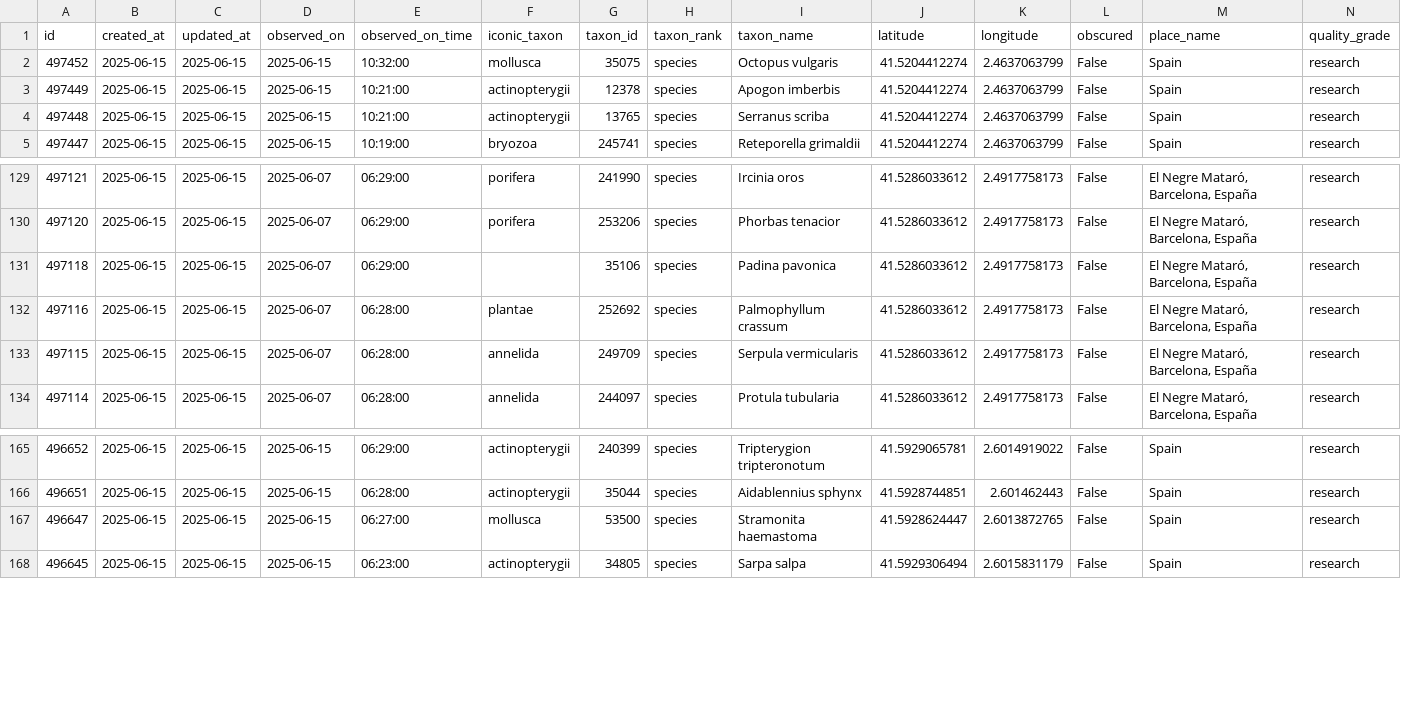
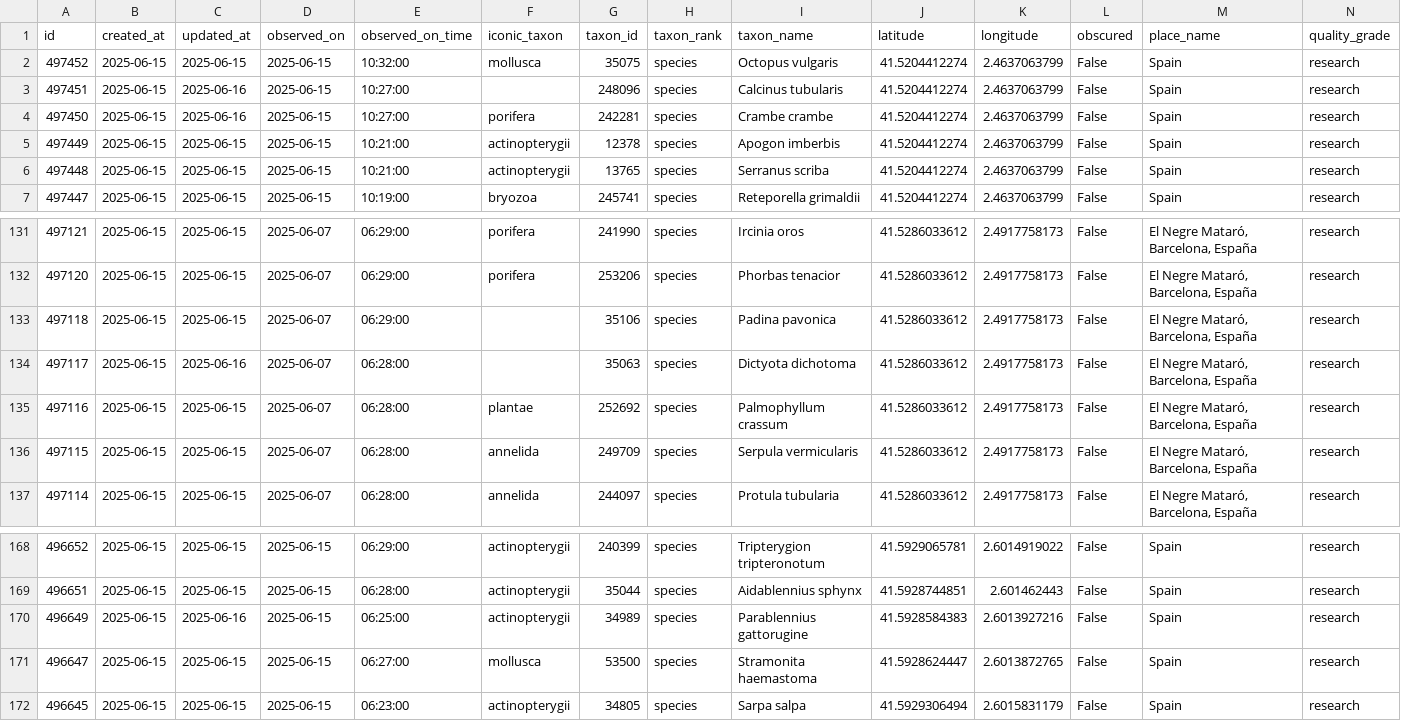
Before and after one commit to pynomaly/datawrapper_update, a CSV file: data/biomarato25/420_obs.csv, drawn as a sheet; only a part is shown, gaps mark what is left out; rows hold the shown columns only; the diff names each change by its address in the sheet, - before the commit and + after, or states it on an @@ line.

```diff
--- a/data/biomarato25/420_obs.csv
+++ b/data/biomarato25/420_obs.csv
+row 3: 497451 | 2025-06-15 | 2025-06-16 | 2025-06-15 | 10:27:00 |  | 248096 | species | Calcinus tubularis | 41.5204412274 | 2.4637063799 | False | Spain | research
+row 4: 497450 | 2025-06-15 | 2025-06-16 | 2025-06-15 | 10:27:00 | porifera | 242281 | species | Crambe crambe | 41.5204412274 | 2.4637063799 | False | Spain | research
+row 134: 497117 | 2025-06-15 | 2025-06-16 | 2025-06-07 | 06:28:00 |  | 35063 | species | Dictyota dichotoma | 41.5286033612 | 2.4917758173 | False | El Negre Mataró, Barcelona, España | research
+row 170: 496649 | 2025-06-15 | 2025-06-16 | 2025-06-15 | 06:25:00 | actinopterygii | 34989 | species | Parablennius gattorugine | 41.5928584383 | 2.6013927216 | False | Spain | research
```
Also changed, not shown: data/biomarato25/417_main_metrics_per_day.csv, data/biomarato25/417_users.csv, 12 other files.
